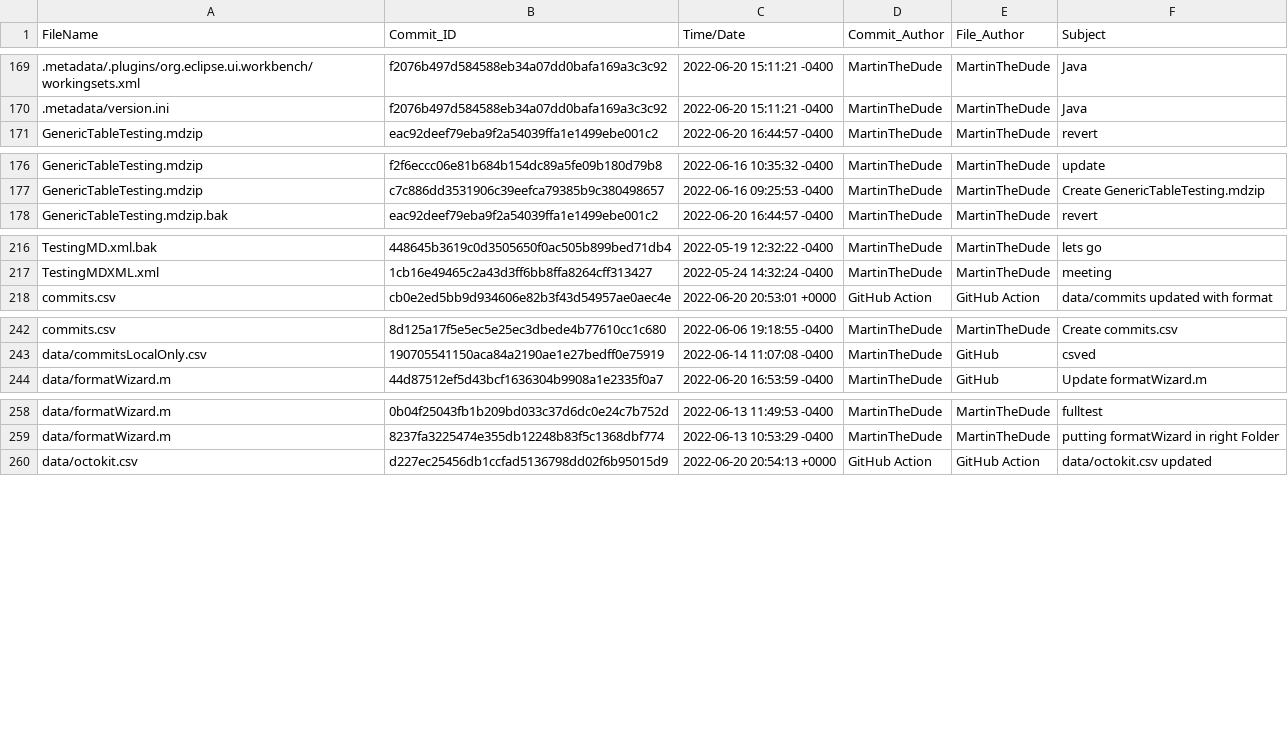
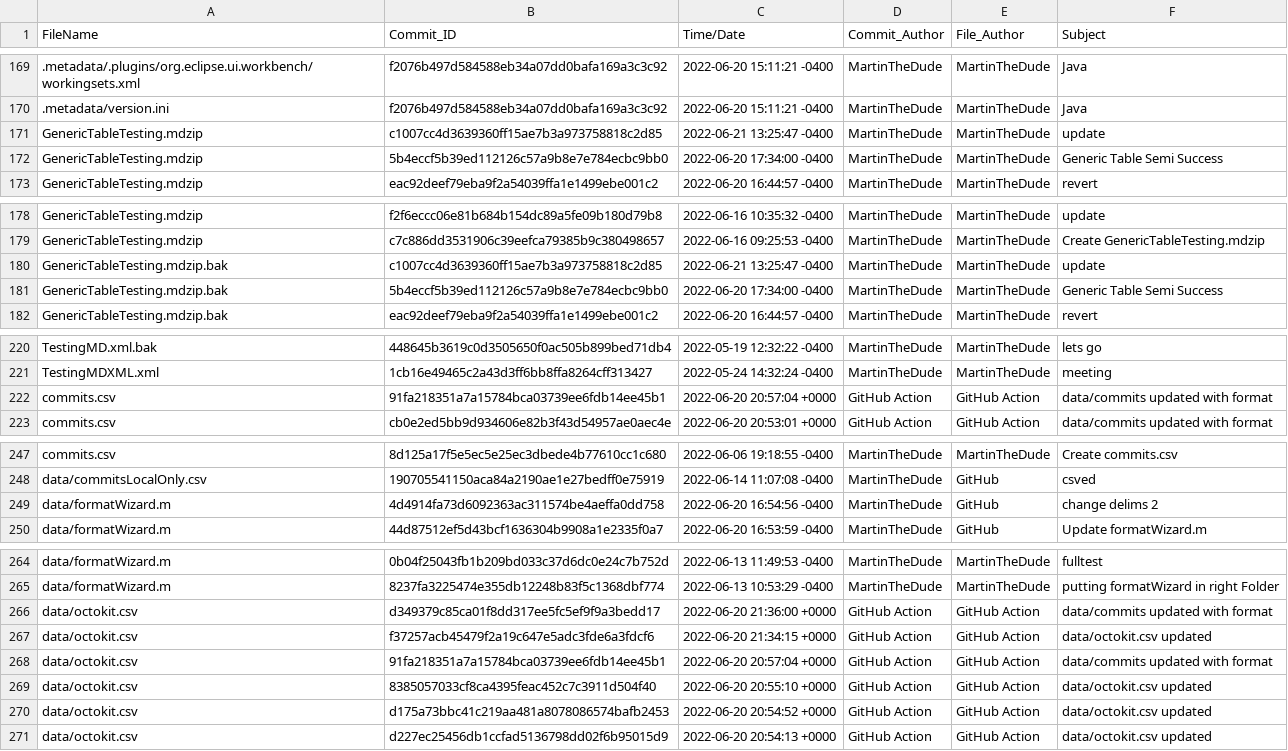
Before and after one commit to MartinTheDude/testingMagicDraw, a CSV file: commits.csv, drawn as a sheet; only a part is shown, gaps mark what is left out; the diff names each change by its address in the sheet, - before the commit and + after, or states it on an @@ line.

```diff
--- a/commits.csv
+++ b/commits.csv
+row 171: GenericTableTesting.mdzip | c1007cc4d3639360ff15ae7b3a973758818c2d85 | 2022-06-21 13:25:47 -0400 | MartinTheDude | MartinTheDude | update
+row 172: GenericTableTesting.mdzip | 5b4eccf5b39ed112126c57a9b8e7e784ecbc9bb0 | 2022-06-20 17:34:00 -0400 | MartinTheDude | MartinTheDude | Generic Table Semi Success
+row 180: GenericTableTesting.mdzip.bak | c1007cc4d3639360ff15ae7b3a973758818c2d85 | 2022-06-21 13:25:47 -0400 | MartinTheDude | MartinTheDude | update
+row 181: GenericTableTesting.mdzip.bak | 5b4eccf5b39ed112126c57a9b8e7e784ecbc9bb0 | 2022-06-20 17:34:00 -0400 | MartinTheDude | MartinTheDude | Generic Table Semi Success
+row 222: commits.csv | 91fa218351a7a15784bca03739ee6fdb14ee45b1 | 2022-06-20 20:57:04 +0000 | GitHub Action | GitHub Action | data/commits updated with format
+row 249: data/formatWizard.m | 4d4914fa73d6092363ac311574be4aeffa0dd758 | 2022-06-20 16:54:56 -0400 | MartinTheDude | GitHub | change delims 2
+row 266: data/octokit.csv | d349379c85ca01f8dd317ee5fc5ef9f9a3bedd17 | 2022-06-20 21:36:00 +0000 | GitHub Action | GitHub Action | data/commits updated with format
+row 267: data/octokit.csv | f37257acb45479f2a19c647e5adc3fde6a3fdcf6 | 2022-06-20 21:34:15 +0000 | GitHub Action | GitHub Action | data/octokit.csv updated
+row 268: data/octokit.csv | 91fa218351a7a15784bca03739ee6fdb14ee45b1 | 2022-06-20 20:57:04 +0000 | GitHub Action | GitHub Action | data/commits updated with format
+row 269: data/octokit.csv | 8385057033cf8ca4395feac452c7c3911d504f40 | 2022-06-20 20:55:10 +0000 | GitHub Action | GitHub Action | data/octokit.csv updated
+row 270: data/octokit.csv | d175a73bbc41c219aa481a8078086574bafb2453 | 2022-06-20 20:54:52 +0000 | GitHub Action | GitHub Action | data/octokit.csv updated
```
Also changed, not shown: data/octokit.csv.
